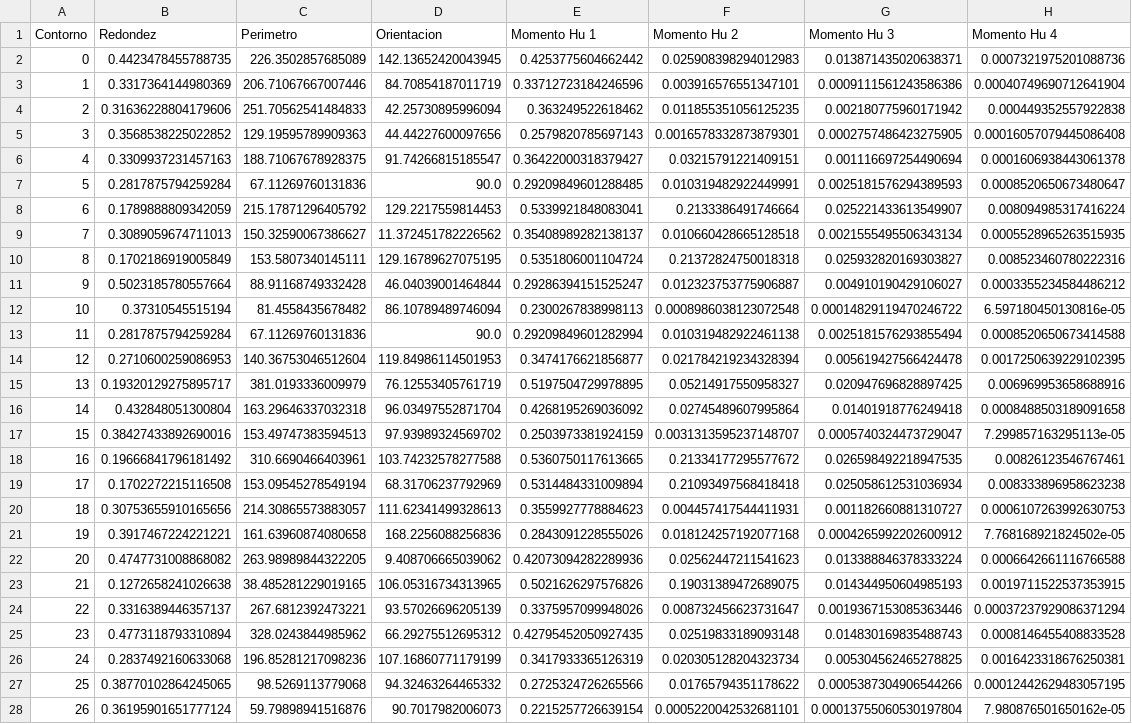
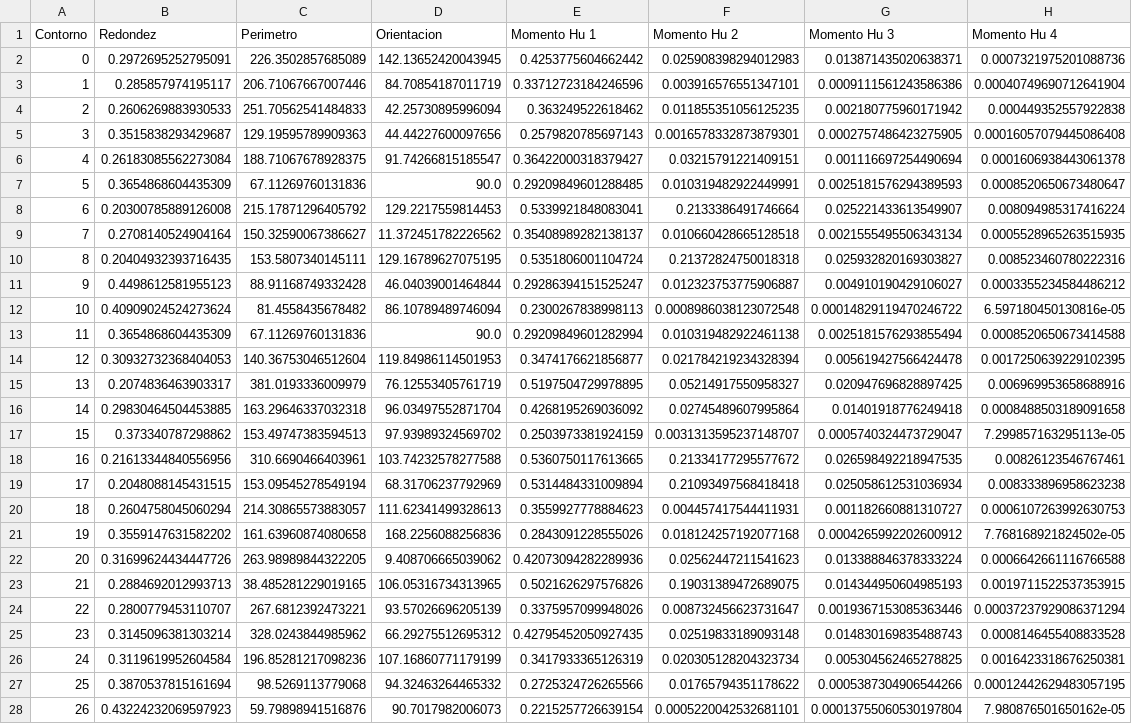
Before and after one commit to nvrrou/RdPI_T1, a CSV file: resultados/descriptores_letras.csv, drawn as a sheet; only a part is shown; the diff covers the shown part only; the diff names each change by its address in the sheet, - before the commit and + after, or states it on an @@ line.

```diff
--- a/resultados/descriptores_letras.csv
+++ b/resultados/descriptores_letras.csv
-B2 (Redondez): 0.4423478455788735
+B2 (Redondez): 0.2972695252795091
-B3 (Redondez): 0.3317364144980369
+B3 (Redondez): 0.285857974195117
-B4 (Redondez): 0.31636228804179606
+B4 (Redondez): 0.2606269883930533
-B5 (Redondez): 0.3568538225022852
+B5 (Redondez): 0.3515838293429687
-B6 (Redondez): 0.3309937231457163
+B6 (Redondez): 0.26183085562273084
-B7 (Redondez): 0.2817875794259284
+B7 (Redondez): 0.3654868604435309
-B8 (Redondez): 0.1789888809342059
+B8 (Redondez): 0.20300785889126008
-B9 (Redondez): 0.3089059674711013
+B9 (Redondez): 0.2708140524904164
-B10 (Redondez): 0.1702186919005849
+B10 (Redondez): 0.20404932393716435
-B11 (Redondez): 0.5023185780557664
+B11 (Redondez): 0.4498612581955123
-B12 (Redondez): 0.37310545515194
+B12 (Redondez): 0.40909024524273624
-B13 (Redondez): 0.2817875794259284
+B13 (Redondez): 0.3654868604435309
-B14 (Redondez): 0.2710600259086953
+B14 (Redondez): 0.30932732368404053
-B15 (Redondez): 0.19320129275895717
+B15 (Redondez): 0.2074836463903317
-B16 (Redondez): 0.432848051300804
+B16 (Redondez): 0.29830464504453885
-B17 (Redondez): 0.38427433892690016
+B17 (Redondez): 0.373340787298862
-B18 (Redondez): 0.19666841796181492
+B18 (Redondez): 0.21613344840556956
-B19 (Redondez): 0.1702272215116508
+B19 (Redondez): 0.2048088145431515
-B20 (Redondez): 0.30753655910165656
+B20 (Redondez): 0.2604758045060294
-B21 (Redondez): 0.3917467224221221
+B21 (Redondez): 0.3559147631582202
-B22 (Redondez): 0.4747731008868082
+B22 (Redondez): 0.31699624434447726
-B23 (Redondez): 0.1272658241026638
+B23 (Redondez): 0.2884692012993713
-B24 (Redondez): 0.3316389446357137
+B24 (Redondez): 0.2800779453110707
-B25 (Redondez): 0.4773118793310894
+B25 (Redondez): 0.3145096381303214
-B26 (Redondez): 0.2837492160633068
+B26 (Redondez): 0.3119619952604584
-B27 (Redondez): 0.38770102864245065
+B27 (Redondez): 0.3870537815161694
-B28 (Redondez): 0.36195901651777124
+B28 (Redondez): 0.43224232069597923
```
Also changed, not shown: 9 edited cells elsewhere in this file, 2 other files.
